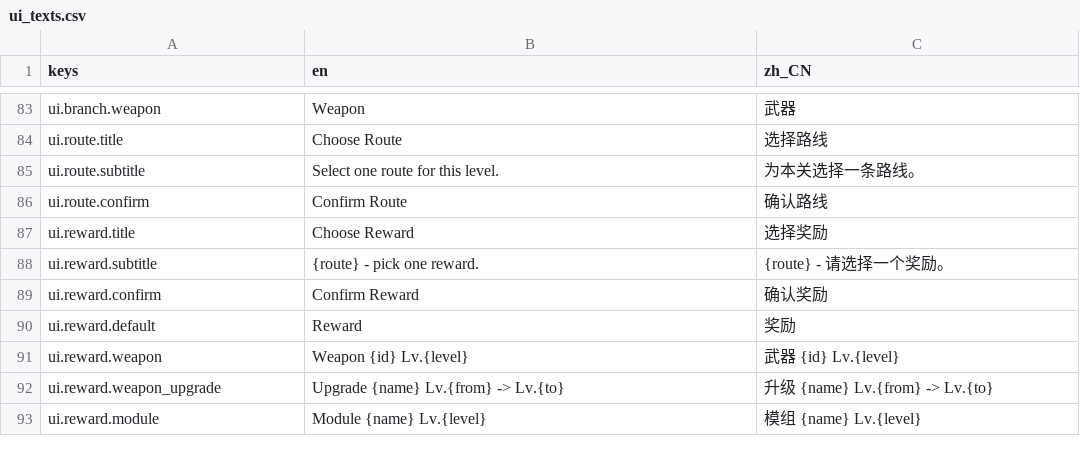
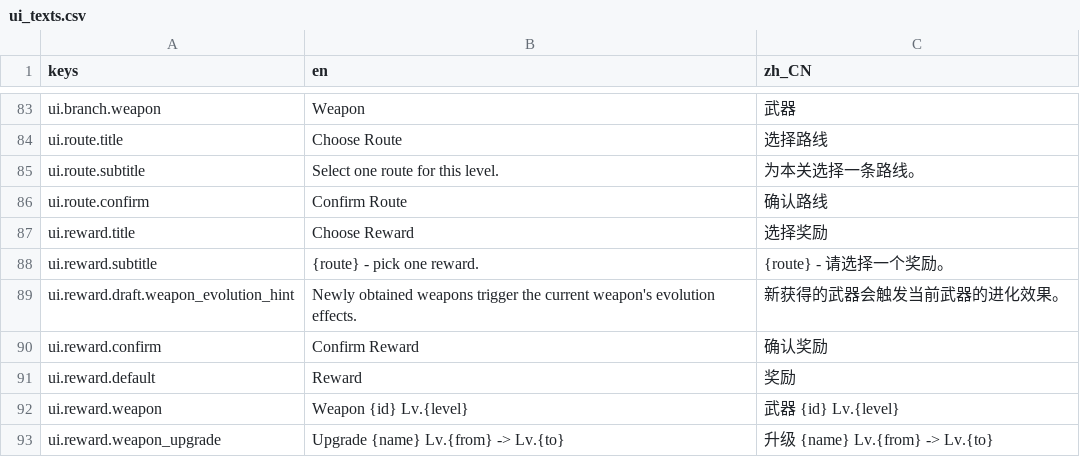
Before and after one commit to JYang496/project_mag, a CSV file: data/localization/ui_texts.csv, drawn as a sheet; only a part is shown, gaps mark what is left out; the shorter side is filled out with more unchanged rows.

```diff
--- a/data/localization/ui_texts.csv
+++ b/data/localization/ui_texts.csv
@@ -88,2 +88,3 @@ ui.reward.title,Choose Reward,选择奖励
 ui.reward.subtitle,{route} - pick one reward.,{route} - 请选择一个奖励。
+ui.reward.draft.weapon_evolution_hint,Newly obtained weapons trigger the current weapon's evolution effects.,新获得的武器会触发当前武器的进化效果。
 ui.reward.confirm,Confirm Reward,确认奖励
```
Also changed, not shown: 6 other files.
